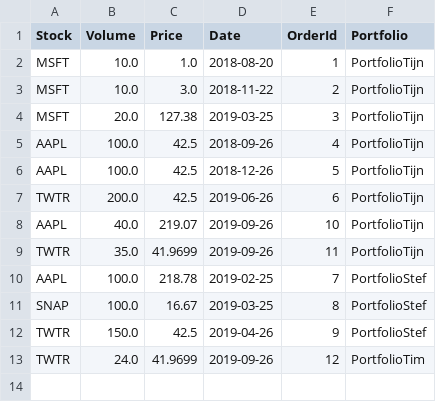
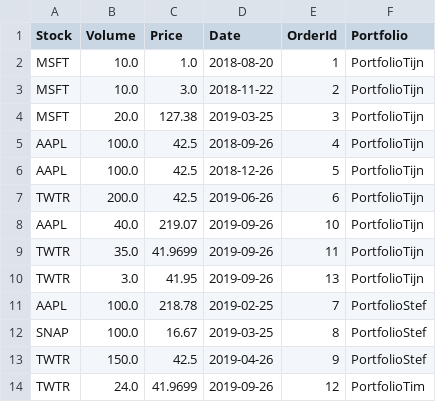
Before and after one commit to TD-1337/InvestmentGame, a CSV file: orders.csv, drawn as a sheet.

```diff
--- a/orders.csv
+++ b/orders.csv
@@ -9,2 +9,3 @@ AAPL,40.0,219.07,2019-09-26,10,PortfolioTijn
 TWTR,35.0,41.9699,2019-09-26,11,PortfolioTijn
+TWTR,3.0,41.95,2019-09-26,13,PortfolioTijn
 AAPL,100.0,218.78,2019-02-25,7,PortfolioStef
```
Also changed, not shown: 2 other files.
